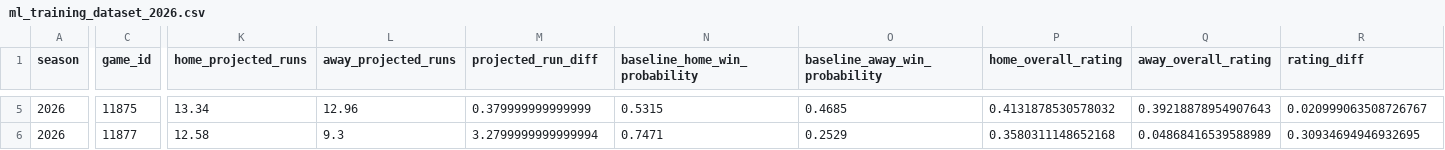
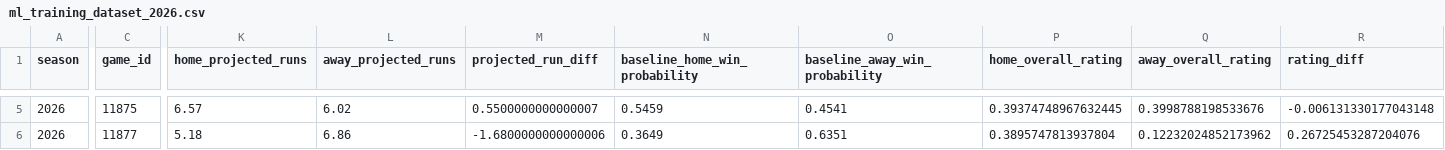
Before and after one commit to mslaytonjr/sports-talk-tools, a CSV file: data/softball/processed/ml_training_dataset_2026.csv, drawn as a sheet; only a part is shown, gaps mark what is left out; the diff covers the shown part only; the diff names each change by its address in the sheet, - before the commit and + after, or states it on an @@ line.

```diff
--- a/data/softball/processed/ml_training_dataset_2026.csv
+++ b/data/softball/processed/ml_training_dataset_2026.csv
-K5 (home_projected_runs): 13.34
+K5 (home_projected_runs): 6.57
-L5 (away_projected_runs): 12.96
+L5 (away_projected_runs): 6.02
-M5 (projected_run_diff): 0.379999999999999
+M5 (projected_run_diff): 0.5500000000000007
-N5 (baseline_home_win_probability): 0.5315
+N5 (baseline_home_win_probability): 0.5459
-O5 (baseline_away_win_probability): 0.4685
+O5 (baseline_away_win_probability): 0.4541
-P5 (home_overall_rating): 0.4131878530578032
+P5 (home_overall_rating): 0.39374748967632445
-Q5 (away_overall_rating): 0.39218878954907643
+Q5 (away_overall_rating): 0.3998788198533676
-R5 (rating_diff): 0.020999063508726767
+R5 (rating_diff): -0.006131330177043148
-K6 (home_projected_runs): 12.58
+K6 (home_projected_runs): 5.18
-L6 (away_projected_runs): 9.3
+L6 (away_projected_runs): 6.86
-M6 (projected_run_diff): 3.2799999999999994
+M6 (projected_run_diff): -1.6800000000000006
-N6 (baseline_home_win_probability): 0.7471
+N6 (baseline_home_win_probability): 0.3649
-O6 (baseline_away_win_probability): 0.2529
+O6 (baseline_away_win_probability): 0.6351
-P6 (home_overall_rating): 0.3580311148652168
+P6 (home_overall_rating): 0.3895747813937804
-Q6 (away_overall_rating): 0.04868416539588989
+Q6 (away_overall_rating): 0.12232024852173962
-R6 (rating_diff): 0.30934694946932695
+R6 (rating_diff): 0.26725453287204076
```
Also changed, not shown: 122 edited cells elsewhere in this file, data/softball/processed/ml_predictions_2026.csv, data/softball/processed/ml_training_predictions_2026.csv, 34 other files.
